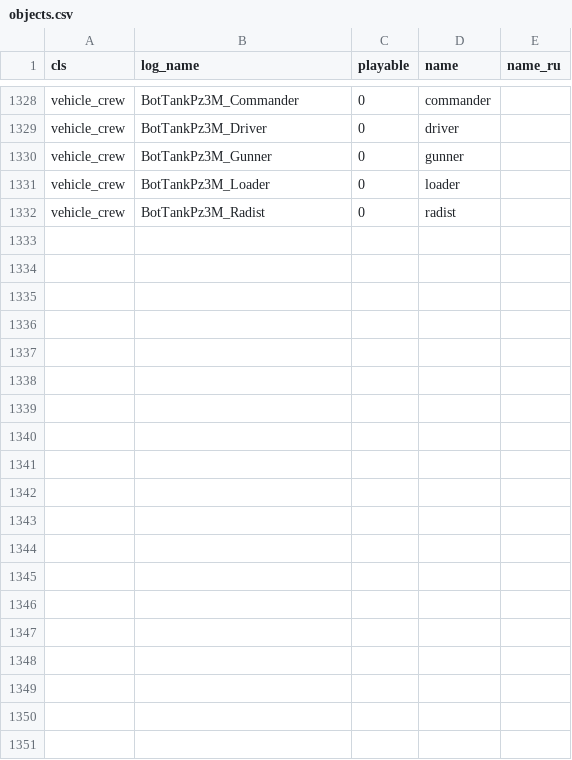
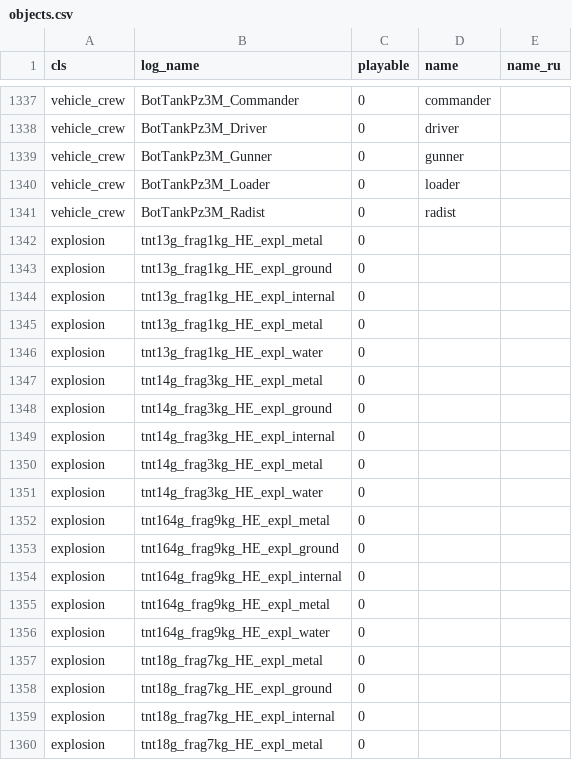
Before and after one commit to vaal-/il2_stats, a CSV file: src/objects.csv, drawn as a sheet; only a part is shown, gaps mark what is left out; the diff covers the shown part only.

```diff
--- a/src/objects.csv
+++ b/src/objects.csv
@@ -1332 +1341,20 @@ vehicle_crew,BotTankPz3M_Loader,0,loader,
 vehicle_crew,BotTankPz3M_Radist,0,radist,
+explosion,tnt13g_frag1kg_HE_expl_metal,0,,
+explosion,tnt13g_frag1kg_HE_expl_ground,0,,
+explosion,tnt13g_frag1kg_HE_expl_internal,0,,
+explosion,tnt13g_frag1kg_HE_expl_metal,0,,
+explosion,tnt13g_frag1kg_HE_expl_water,0,,
+explosion,tnt14g_frag3kg_HE_expl_metal,0,,
+explosion,tnt14g_frag3kg_HE_expl_ground,0,,
+explosion,tnt14g_frag3kg_HE_expl_internal,0,,
+explosion,tnt14g_frag3kg_HE_expl_metal,0,,
+explosion,tnt14g_frag3kg_HE_expl_water,0,,
+explosion,tnt164g_frag9kg_HE_expl_metal,0,,
+explosion,tnt164g_frag9kg_HE_expl_ground,0,,
+explosion,tnt164g_frag9kg_HE_expl_internal,0,,
+explosion,tnt164g_frag9kg_HE_expl_metal,0,,
+explosion,tnt164g_frag9kg_HE_expl_water,0,,
+explosion,tnt18g_frag7kg_HE_expl_metal,0,,
+explosion,tnt18g_frag7kg_HE_expl_ground,0,,
+explosion,tnt18g_frag7kg_HE_expl_internal,0,,
+explosion,tnt18g_frag7kg_HE_expl_metal,0,,
```
Also changed, not shown: 29 added rows elsewhere in this file, 2 other files.
